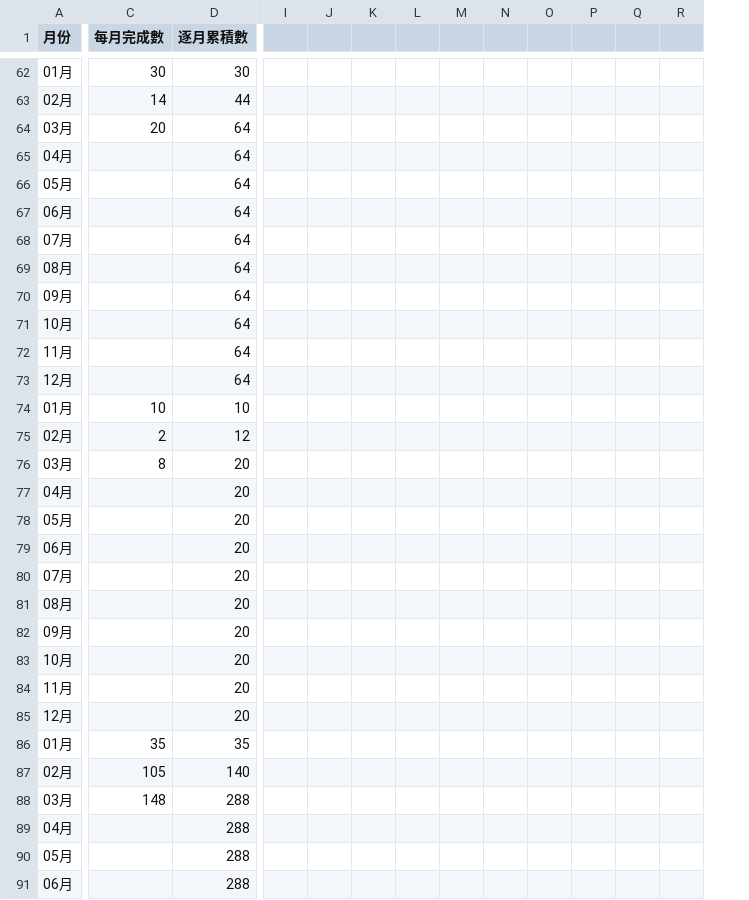
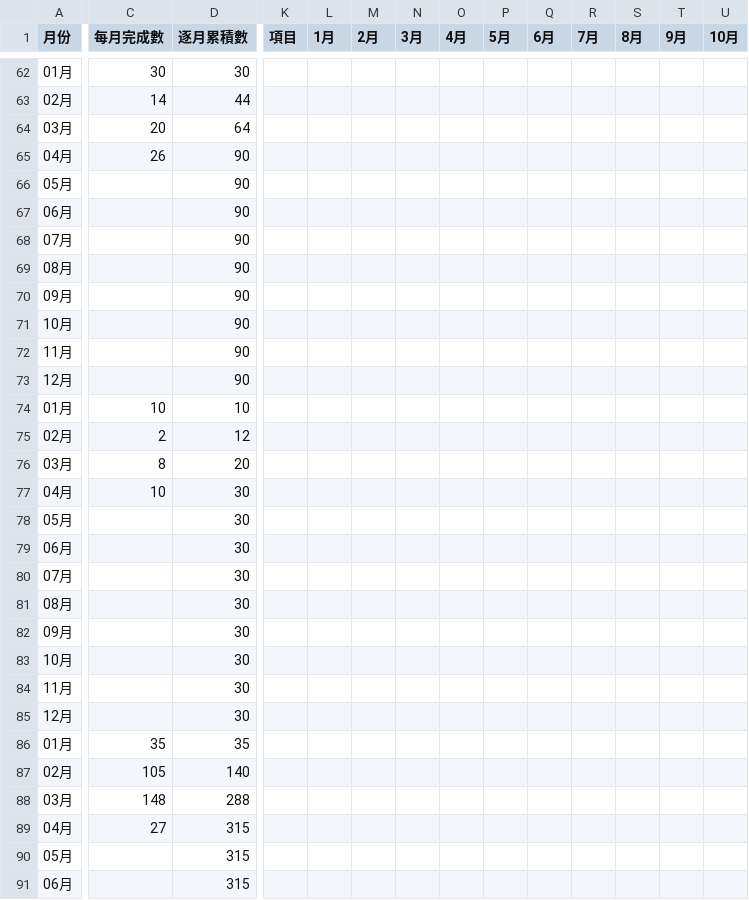
Before and after one commit to emma-collab190/dept-dashboard, a CSV file: 2026績效指標-系統服務發展部(導入&客服) - 每月產品上架數(年度比).csv, drawn as a sheet; only a part is shown, gaps mark what is left out; addresses are those after the commit; the diff covers the shown part only; the diff names each change by its address in the sheet, - before the commit and + after, or states it on an @@ line.

```diff
--- a/2026績效指標-系統服務發展部(導入&客服) - 每月產品上架數(年度比).csv
+++ b/2026績效指標-系統服務發展部(導入&客服) - 每月產品上架數(年度比).csv
+column K (項目), empty
-L1: (empty)
+L1: 1月
-M1: (empty)
+M1: 2月
-N1: (empty)
+N1: 3月
-O1: (empty)
+O1: 4月
-P1: (empty)
+P1: 5月
-Q1: (empty)
+Q1: 6月
-R1: (empty)
+R1: 7月
-S1: (empty)
+S1: 8月
-T1: (empty)
+T1: 9月
-U1: (empty)
+U1: 10月
-C65 (每月完成數): (empty)
+C65 (每月完成數): 26
-D65:D73 (逐月累積數): 64
+D65:D73 (逐月累積數): 90
-C77 (每月完成數): (empty)
+C77 (每月完成數): 10
-D77:D85 (逐月累積數): 20
+D77:D85 (逐月累積數): 30
-C89 (每月完成數): (empty)
+C89 (每月完成數): 27
-D89:D91 (逐月累積數): 288
+D89:D91 (逐月累積數): 315
```
Also changed, not shown: 2 added columns and 91 edited cells elsewhere in this file, 2026績效指標-系統服務發展部(導入&客服) - 2026人力利用率 (2).csv, 2026績效指標-系統服務發展部(導入&客服) - Release指標(FonTicket)-部門計價.csv, 5 other files.
